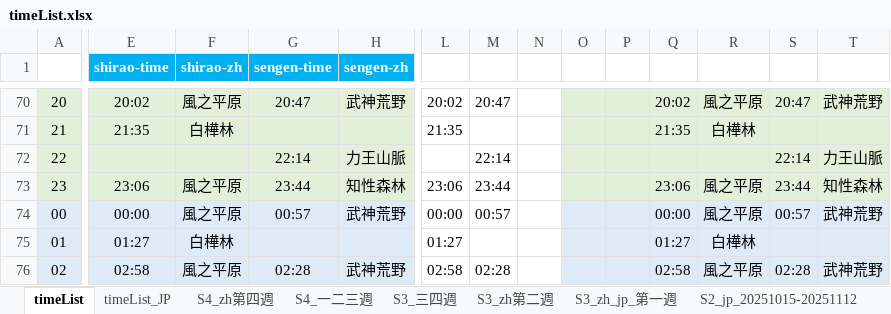
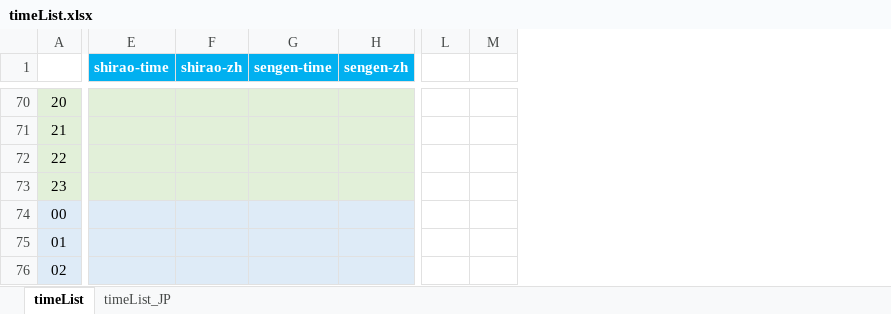
Before and after one commit to Mutsuki812/BnSNEOtimeList, an Excel workbook: files/timeList.xlsx, sheet timeList, drawn as a sheet; only a part is shown, gaps mark what is left out; values as stored, in another font and other column widths than the file's, no borders; conditional formats not drawn; the diff covers the shown part only; the diff names each change by its address in the sheet, - before the commit and + after, or states it on an @@ line.

Commit message:
update timeList

```diff
--- a/files/timeList.xlsx (sheet timeList)
+++ b/files/timeList.xlsx (sheet timeList)
-sheet tab: S4_zh第四週
-sheet tab: S4_一二三週
-sheet tab: S3_三四週
-sheet tab: S3_zh第二週
-sheet tab: S3_zh_jp_第一週
-sheet tab: S2_jp_20251015-20251112
-column N, empty
-column O, empty
-column P, empty
-column Q, rows 70-76: 20:02 | 21:35 |  | 23:06 | 00:00 | 01:27 | 02:58
-column R, rows 70-76: 風之平原 | 白樺林 |  | 風之平原 | 風之平原 | 白樺林 | 風之平原
-column S, rows 70-76: 20:47 |  | 22:14 | 23:44 | 00:57 |  | 02:28
-column T, rows 70-76: 武神荒野 |  | 力王山脈 | 知性森林 | 武神荒野 |  | 武神荒野
-E70 (shirao-time): 20:02
+E70 (shirao-time): (empty)
-F70 (shirao-zh): 風之平原
+F70 (shirao-zh): (empty)
-G70 (sengen-time): 20:47
+G70 (sengen-time): (empty)
-H70 (sengen-zh): 武神荒野
+H70 (sengen-zh): (empty)
-L70: 20:02
+L70: (empty)
-M70: 20:47
+M70: (empty)
-E71 (shirao-time): 21:35
+E71 (shirao-time): (empty)
-F71 (shirao-zh): 白樺林
+F71 (shirao-zh): (empty)
-L71: 21:35
+L71: (empty)
-G72 (sengen-time): 22:14
+G72 (sengen-time): (empty)
-H72 (sengen-zh): 力王山脈
+H72 (sengen-zh): (empty)
-M72: 22:14
+M72: (empty)
-E73 (shirao-time): 23:06
+E73 (shirao-time): (empty)
-F73:F74 (shirao-zh): 風之平原
+F73:F74 (shirao-zh): (empty)
-G73 (sengen-time): 23:44
+G73 (sengen-time): (empty)
-H73 (sengen-zh): 知性森林
+H73 (sengen-zh): (empty)
-L73: 23:06
+L73: (empty)
-M73: 23:44
+M73: (empty)
-E74 (shirao-time): 00:00
+E74 (shirao-time): (empty)
-G74 (sengen-time): 00:57
+G74 (sengen-time): (empty)
-H74 (sengen-zh): 武神荒野
+H74 (sengen-zh): (empty)
-L74: 00:00
+L74: (empty)
-M74: 00:57
+M74: (empty)
-E75 (shirao-time): 01:27
+E75 (shirao-time): (empty)
-F75 (shirao-zh): 白樺林
+F75 (shirao-zh): (empty)
-L75: 01:27
+L75: (empty)
-E76 (shirao-time): 02:58
+E76 (shirao-time): (empty)
-F76 (shirao-zh): 風之平原
+F76 (shirao-zh): (empty)
-G76 (sengen-time): 02:28
+G76 (sengen-time): (empty)
-H76 (sengen-zh): 武神荒野
+H76 (sengen-zh): (empty)
-L76: 02:58
+L76: (empty)
-M76: 02:28
+M76: (empty)
```
Also changed, not shown: 186 edited cells elsewhere in this sheet, sheet timeList_JP, other sheet tabs.
